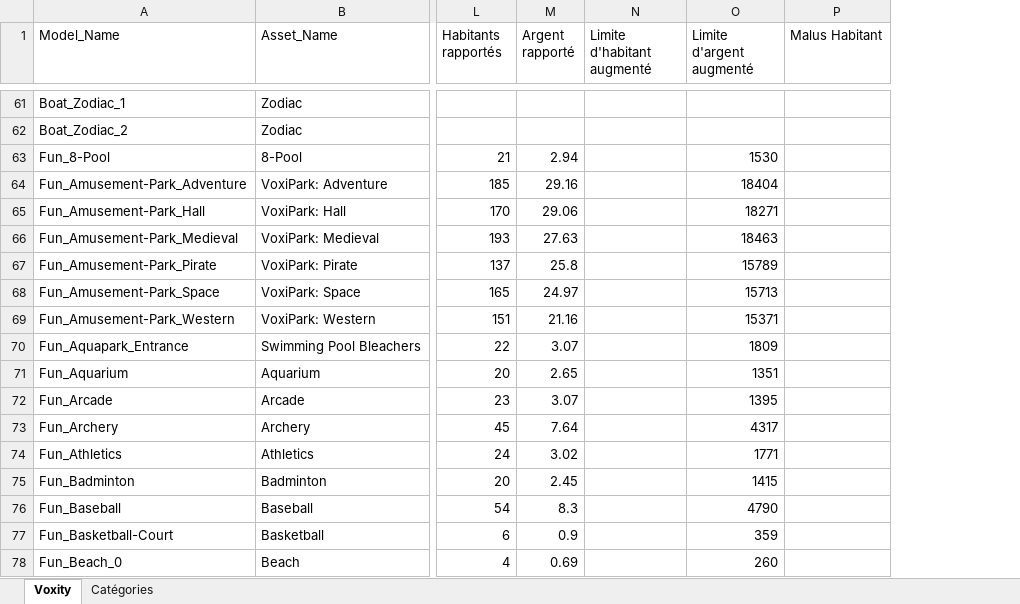
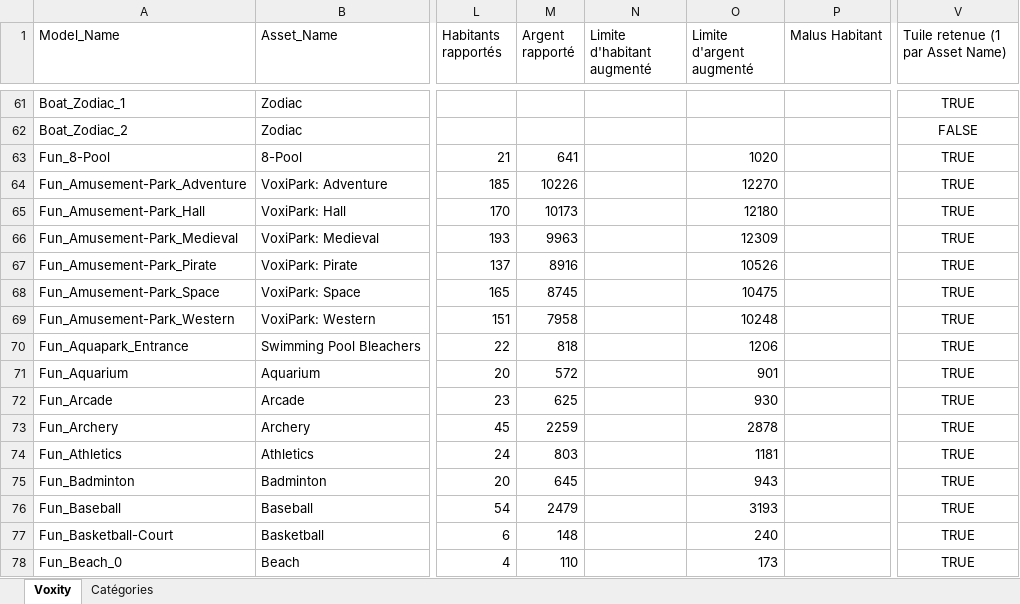
Before and after one commit to Dasweez404/VOXITY---V1, an Excel workbook: VOXITY_-_ASSETS_equilibre.xlsx, sheet Voxity, drawn as a sheet; only a part is shown, gaps mark what is left out; values as stored, in another font and other column widths than the file's, no borders; conditional formats and table styles not drawn; the diff covers the shown part only; the diff names each change by its address in the sheet, - before the commit and + after, or states it on an @@ line.

```diff
--- a/VOXITY_-_ASSETS_equilibre.xlsx (sheet Voxity)
+++ b/VOXITY_-_ASSETS_equilibre.xlsx (sheet Voxity)
+column V (Tuile retenue (1 par Asset Name)), rows 61-78: TRUE | FALSE | TRUE | TRUE | TRUE | TRUE | TRUE | TRUE | TRUE | TRUE | TRUE | TRUE | TRUE | TRUE | TRUE | TRUE | TRUE | TRUE
-M63 (Argent rapporté): 2.94
+M63 (Argent rapporté): 641
-O63 (Limite d'argent augmenté): 1530
+O63 (Limite d'argent augmenté): 1020
-M64 (Argent rapporté): 29.16
+M64 (Argent rapporté): 10226
-O64 (Limite d'argent augmenté): 18404
+O64 (Limite d'argent augmenté): 12270
-M65 (Argent rapporté): 29.06
+M65 (Argent rapporté): 10173
-O65 (Limite d'argent augmenté): 18271
+O65 (Limite d'argent augmenté): 12180
-M66 (Argent rapporté): 27.63
+M66 (Argent rapporté): 9963
-O66 (Limite d'argent augmenté): 18463
+O66 (Limite d'argent augmenté): 12309
-M67 (Argent rapporté): 25.8
+M67 (Argent rapporté): 8916
-O67 (Limite d'argent augmenté): 15789
+O67 (Limite d'argent augmenté): 10526
-M68 (Argent rapporté): 24.97
+M68 (Argent rapporté): 8745
-O68 (Limite d'argent augmenté): 15713
+O68 (Limite d'argent augmenté): 10475
-M69 (Argent rapporté): 21.16
+M69 (Argent rapporté): 7958
-O69 (Limite d'argent augmenté): 15371
+O69 (Limite d'argent augmenté): 10248
-M70 (Argent rapporté): 3.07
+M70 (Argent rapporté): 818
-O70 (Limite d'argent augmenté): 1809
+O70 (Limite d'argent augmenté): 1206
-M71 (Argent rapporté): 2.65
+M71 (Argent rapporté): 572
-O71 (Limite d'argent augmenté): 1351
+O71 (Limite d'argent augmenté): 901
-M72 (Argent rapporté): 3.07
+M72 (Argent rapporté): 625
-O72 (Limite d'argent augmenté): 1395
+O72 (Limite d'argent augmenté): 930
-M73 (Argent rapporté): 7.64
+M73 (Argent rapporté): 2259
-O73 (Limite d'argent augmenté): 4317
+O73 (Limite d'argent augmenté): 2878
-M74 (Argent rapporté): 3.02
+M74 (Argent rapporté): 803
-O74 (Limite d'argent augmenté): 1771
+O74 (Limite d'argent augmenté): 1181
-M75 (Argent rapporté): 2.45
+M75 (Argent rapporté): 645
-O75 (Limite d'argent augmenté): 1415
+O75 (Limite d'argent augmenté): 943
-M76 (Argent rapporté): 8.3
+M76 (Argent rapporté): 2479
-O76 (Limite d'argent augmenté): 4790
+O76 (Limite d'argent augmenté): 3193
-M77 (Argent rapporté): 0.9
+M77 (Argent rapporté): 148
-O77 (Limite d'argent augmenté): 359
+O77 (Limite d'argent augmenté): 240
-M78 (Argent rapporté): 0.69
+M78 (Argent rapporté): 110
-O78 (Limite d'argent augmenté): 260
+O78 (Limite d'argent augmenté): 173
```
Also changed, not shown: 994 edited cells elsewhere in this sheet, 8 other files.
